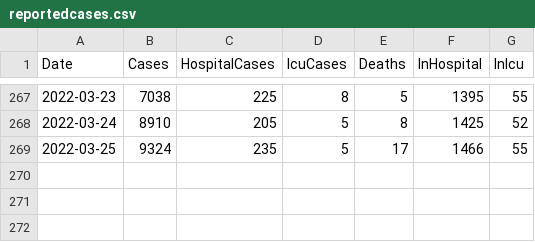
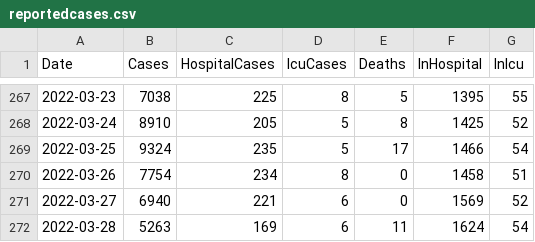
Before and after one commit to derekocallaghan/covid19data, a CSV file: notebooks/data/reportedcases.csv, drawn as a sheet; only a part is shown, gaps mark what is left out.

Commit message:
Added latest data

```diff
--- a/notebooks/data/reportedcases.csv
+++ b/notebooks/data/reportedcases.csv
@@ -268,2 +268,5 @@ Date,Cases,HospitalCases,IcuCases,Deaths,InHospital,InIcu
 2022-03-24,8910,205,5,8,1425,52
-2022-03-25,9324,235,5,17,1466,55
+2022-03-25,9324,235,5,17,1466,54
+2022-03-26,7754,234,8,0,1458,51
+2022-03-27,6940,221,6,0,1569,52
+2022-03-28,5263,169,6,11,1624,54
```
Also changed, not shown: 2 other files.
